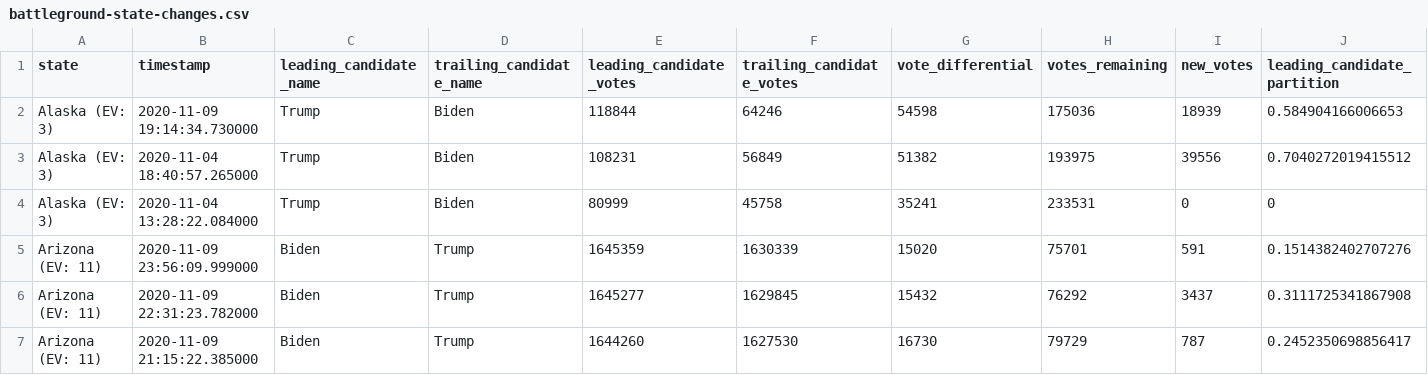
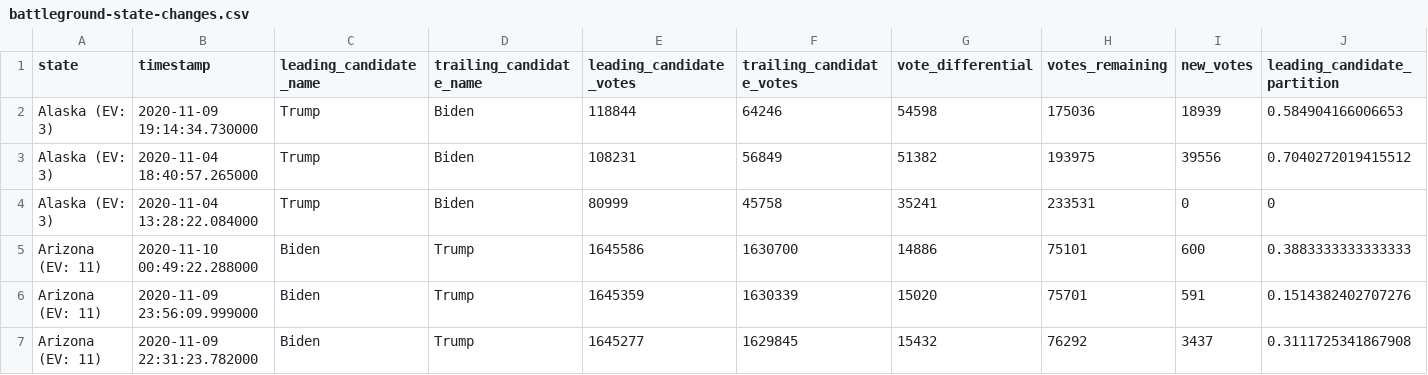
Before and after one commit to rvaughan/nyt-2020-election-scraper, a CSV file: battleground-state-changes.csv, drawn as a sheet; only a part is shown; the shorter side is filled out with more unchanged rows; rows hold the shown columns only; the diff names each change by its address in the sheet, - before the commit and + after, or states it on an @@ line.

```diff
--- a/battleground-state-changes.csv
+++ b/battleground-state-changes.csv
+row 5: Arizona (EV: 11) | 2020-11-10 00:49:22.288000 | Biden | Trump | 1645586 | 1630700 | 14886 | 75101 | 600 | 0.3883333333333333
```
Also changed, not shown: 4 other files.
